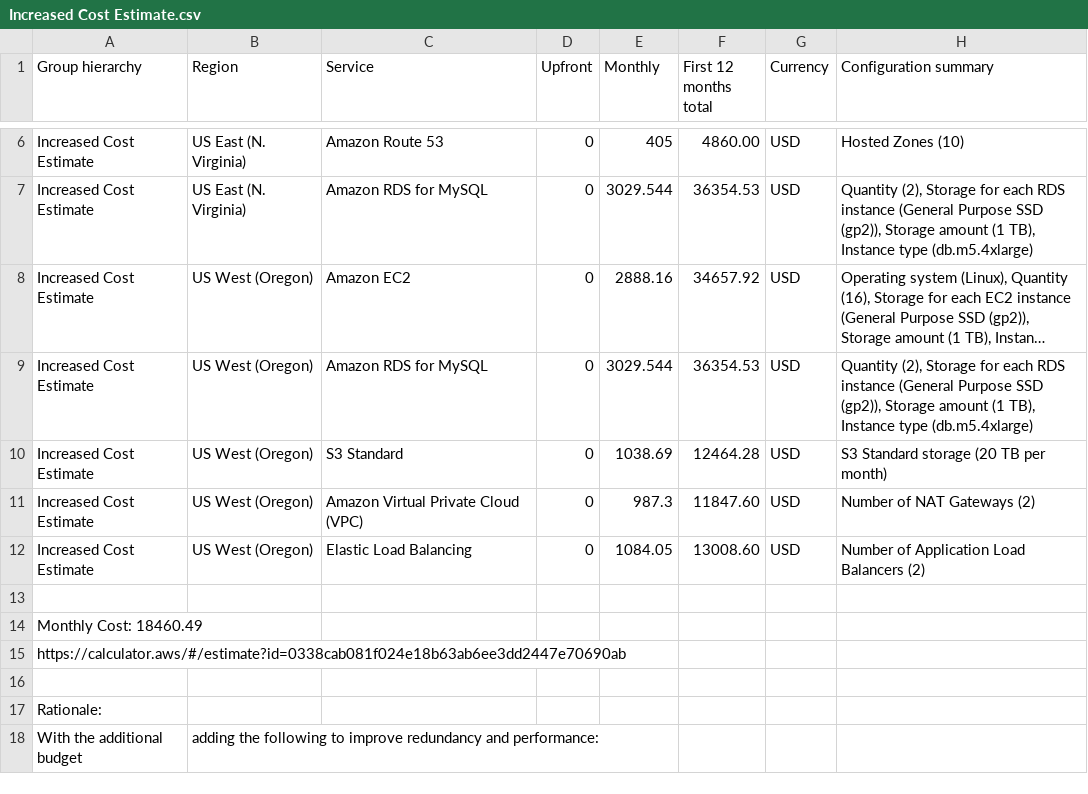
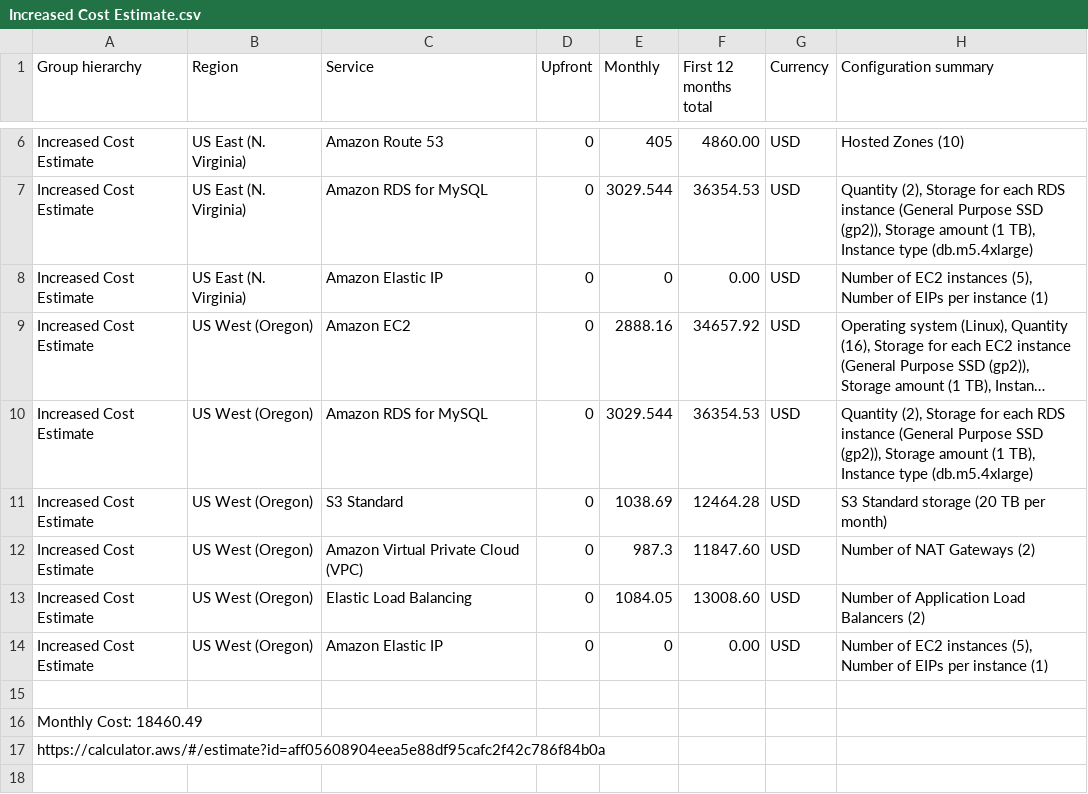
Before and after one commit to kimonio/udacity-design-provision-monitor-aws, a CSV file: Increased Cost Estimate.csv, drawn as a sheet; only a part is shown, gaps mark what is left out; the shorter side is filled out with more unchanged rows; long unchanged cells end in …; addresses are those after the commit; the diff names each change by its address in the sheet, - before the commit and + after, or states it on an @@ line.

```diff
--- a/Increased Cost Estimate.csv
+++ b/Increased Cost Estimate.csv
+row 8: Increased Cost Estimate | US East (N. Virginia) | Amazon Elastic IP | 0 | 0 | 0.00 | USD | Number of EC2 instances (5), Number of EIPs per instance (1)
+row 14: Increased Cost Estimate | US West (Oregon) | Amazon Elastic IP | 0 | 0 | 0.00 | USD | Number of EC2 instances (5), Number of EIPs per instance (1)
-A17 (Group hierarchy): https://calculator.aws/#/estimate?id=0338cab081f024e18b63ab6ee3dd2447e70690ab
+A17 (Group hierarchy): https://calculator.aws/#/estimate?id=aff05608904eea5e88df95cafc2f42c786f84b0a
```
Also changed, not shown: Initial_Cost_Estimate.csv, Reduced_Cost_Estimate.csv, 4 other files.
